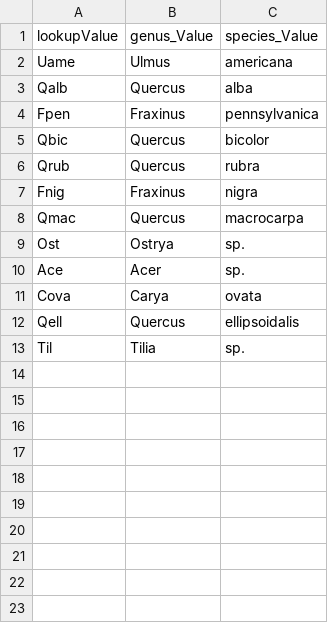
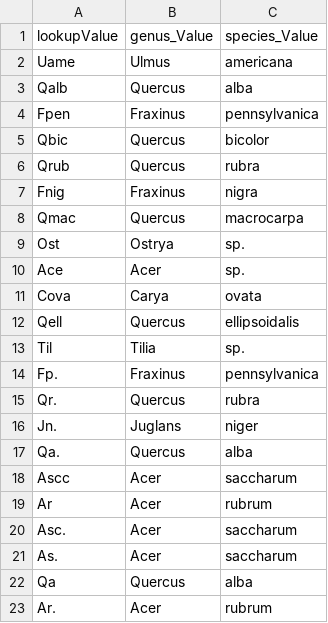
Before and after one commit to MortonArb-ForestEcology/Dendro-Archiving, a CSV file: core_metadata_lookup.csv, drawn as a sheet.

Commit message:
Added more species IDs

```diff
--- a/core_metadata_lookup.csv
+++ b/core_metadata_lookup.csv
@@ -13 +13,11 @@ Qell,Quercus,ellipsoidalis
 Til,Tilia,sp.
+Fp.,Fraxinus,pennsylvanica
+Qr.,Quercus,rubra
+Jn.,Juglans,niger
+Qa.,Quercus,alba
+Ascc,Acer,saccharum
+Ar,Acer,rubrum
+Asc.,Acer,saccharum
+As.,Acer,saccharum
+Qa,Quercus,alba
+Ar.,Acer,rubrum
```
Also changed, not shown: 1 other file.
